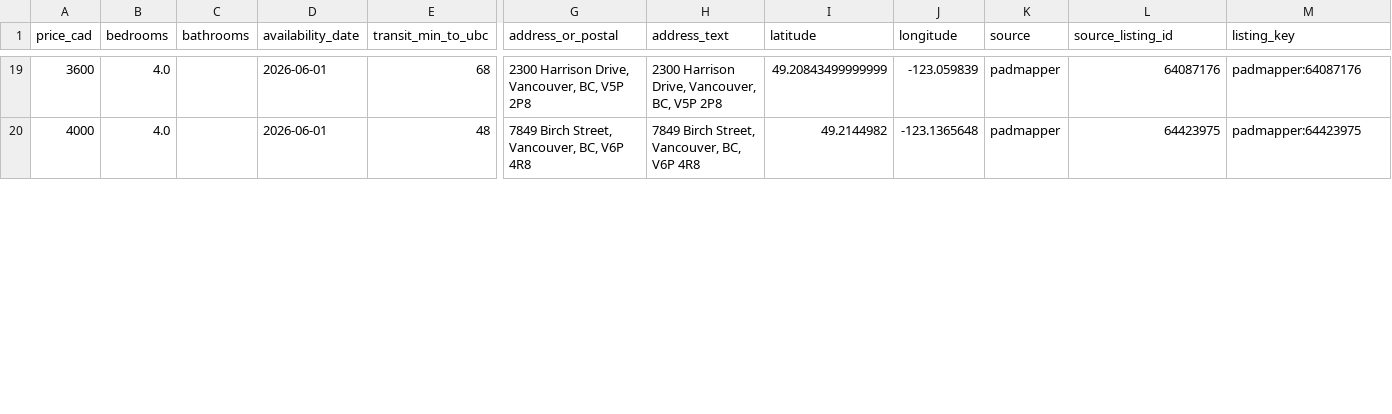
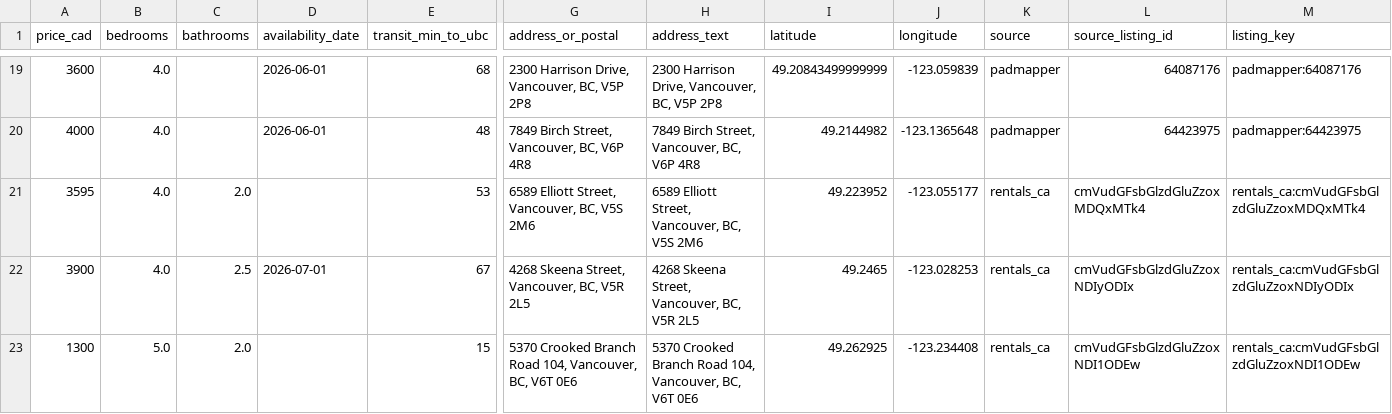
Before and after one commit to jacoblum22/VancouverHouseFinder, a CSV file: data/exports/results.csv, drawn as a sheet; only a part is shown, gaps mark what is left out; rows hold the shown columns only; the diff covers the shown part only; the diff names each change by its address in the sheet, - before the commit and + after, or states it on an @@ line.

```diff
--- a/data/exports/results.csv
+++ b/data/exports/results.csv
+row 21: 3595 | 4.0 | 2.0 |  | 53 | 6589 Elliott Street, Vancouver, BC, V5S 2M6 | 6589 Elliott Street, Vancouver, BC, V5S 2M6 | 49.223952 | -123.055177 | rentals_ca | cmVudGFsbGlzdGluZzoxMDQxMTk4 | rentals_ca:cmVudGFsbGlzdGluZzoxMDQxMTk4
+row 22: 3900 | 4.0 | 2.5 | 2026-07-01 | 67 | 4268 Skeena Street, Vancouver, BC, V5R 2L5 | 4268 Skeena Street, Vancouver, BC, V5R 2L5 | 49.2465 | -123.028253 | rentals_ca | cmVudGFsbGlzdGluZzoxNDIyODIx | rentals_ca:cmVudGFsbGlzdGluZzoxNDIyODIx
+row 23: 1300 | 5.0 | 2.0 |  | 15 | 5370 Crooked Branch Road 104, Vancouver, BC, V6T 0E6 | 5370 Crooked Branch Road 104, Vancouver, BC, V6T 0E6 | 49.262925 | -123.234408 | rentals_ca | cmVudGFsbGlzdGluZzoxNDI1ODEw | rentals_ca:cmVudGFsbGlzdGluZzoxNDI1ODEw
```
Also changed, not shown: 8 added rows and 11 edited cells elsewhere in this file, 3 other files.
